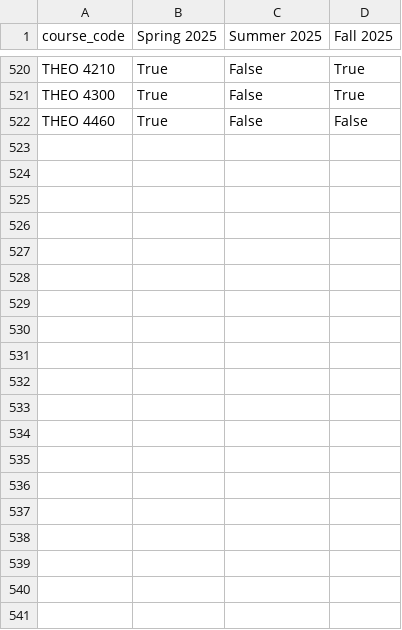
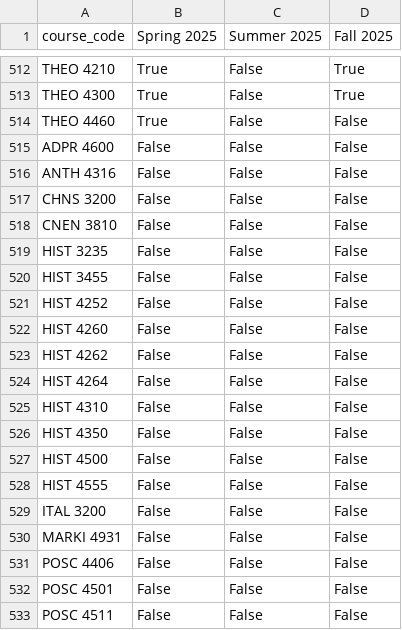
Before and after one commit to markiengo/marqbot, a CSV file: data/course_offerings.csv, drawn as a sheet; only a part is shown, gaps mark what is left out; the diff covers the shown part only.

```diff
--- a/data/course_offerings.csv
+++ b/data/course_offerings.csv
@@ -522 +514,20 @@ THEO 4300,True,False,True
 THEO 4460,True,False,False
+ADPR 4600,False,False,False
+ANTH 4316,False,False,False
+CHNS 3200,False,False,False
+CNEN 3810,False,False,False
+HIST 3235,False,False,False
+HIST 3455,False,False,False
+HIST 4252,False,False,False
+HIST 4260,False,False,False
+HIST 4262,False,False,False
+HIST 4264,False,False,False
+HIST 4310,False,False,False
+HIST 4350,False,False,False
+HIST 4500,False,False,False
+HIST 4555,False,False,False
+ITAL 3200,False,False,False
+MARKI 4931,False,False,False
+POSC 4406,False,False,False
+POSC 4501,False,False,False
+POSC 4511,False,False,False
```
Also changed, not shown: 9 added rows and 8 removed rows elsewhere in this file, data/course_prereqs.csv, data/courses.csv, 27 other files.
